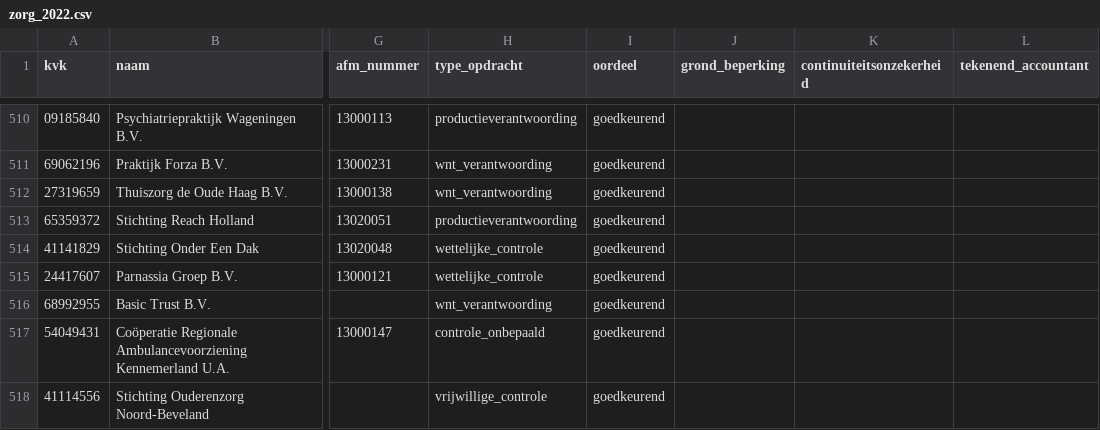
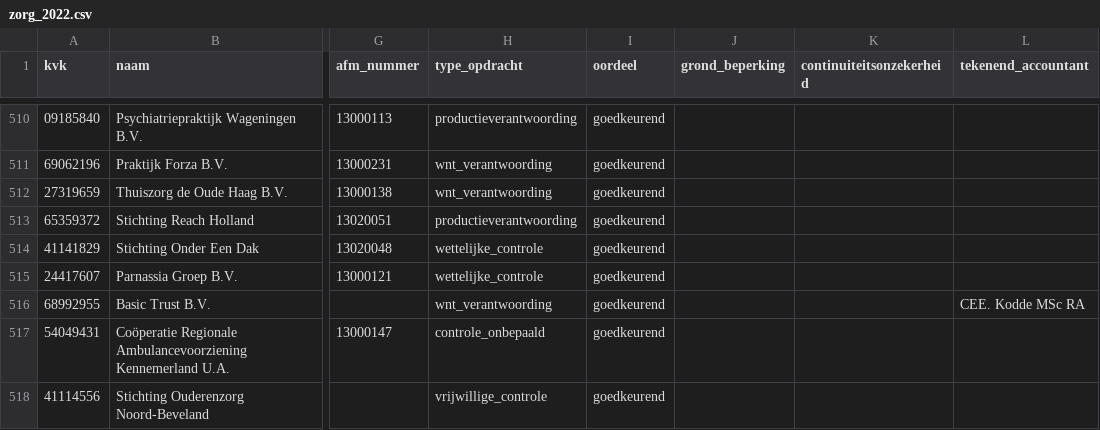
Before and after one commit to boazbuilds/Whosigns, a CSV file: pipeline/oogst/zorg_2022.csv, drawn as a sheet; only a part is shown, gaps mark what is left out; the diff names each change by its address in the sheet, - before the commit and + after, or states it on an @@ line.

```diff
--- a/pipeline/oogst/zorg_2022.csv
+++ b/pipeline/oogst/zorg_2022.csv
-L516 (tekenend_accountant): (empty)
+L516 (tekenend_accountant): CEE. Kodde MSc RA
```
Also changed, not shown: 3 other files.
